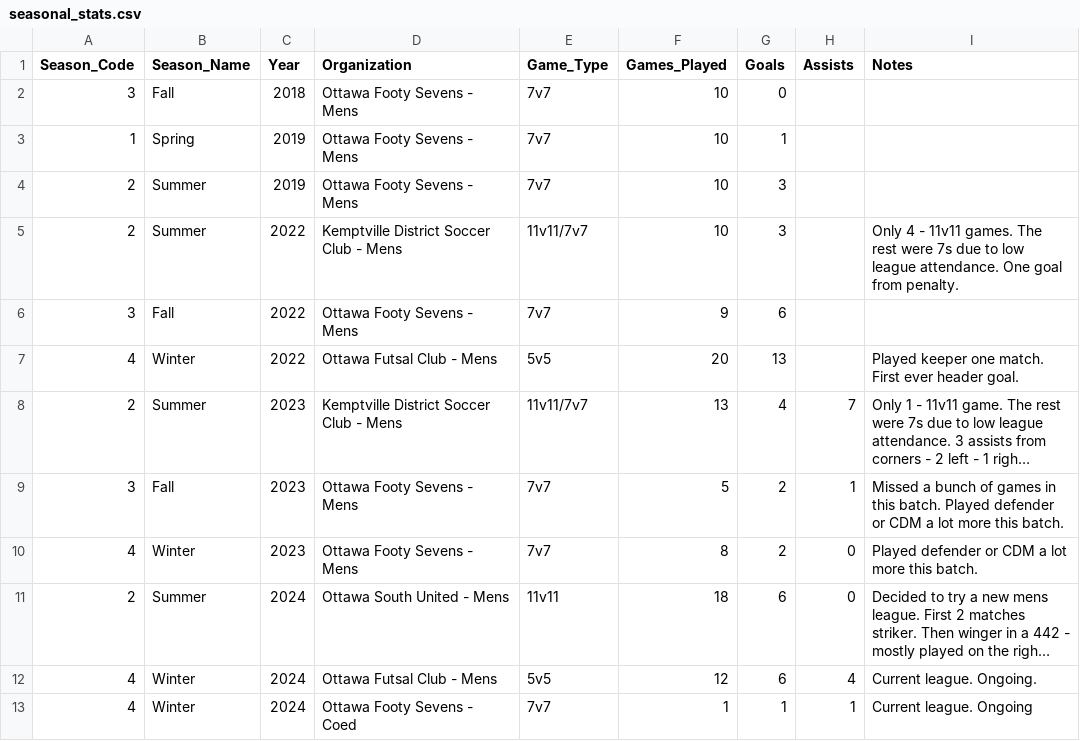
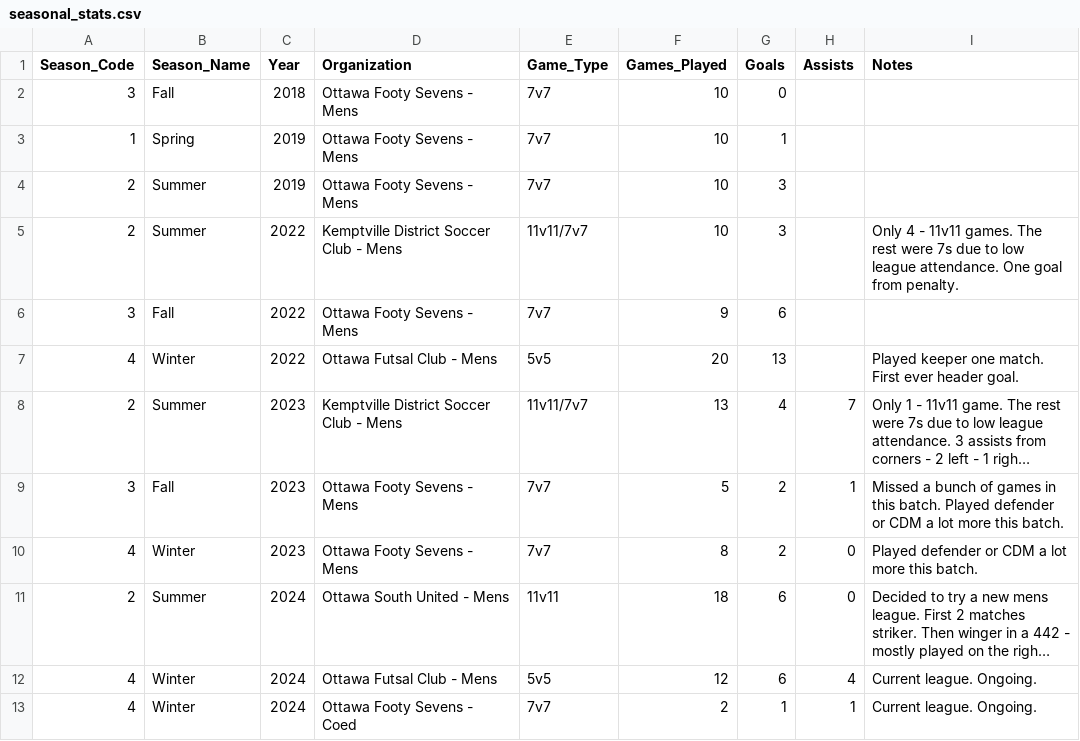
Before and after one commit to s-g-mo/mindovermatterfc, a CSV file: app/data/seasonal_stats.csv, drawn as a sheet; long unchanged cells end in ….

```diff
--- a/app/data/seasonal_stats.csv
+++ b/app/data/seasonal_stats.csv
@@ -12,2 +12,2 @@ Season_Code,Season_Name,Year,Organization,Game_Type,Games_Played,Goals,Assists,N
 4, Winter, 2024, "Ottawa Futsal Club - Mens",              5v5,       12,  6, 4,Current league. Ongoing.
-4, Winter, 2024, "Ottawa Footy Sevens - Coed",             7v7,        1,  1, 1,Current league. Ongoing
+4, Winter, 2024, "Ottawa Footy Sevens - Coed",             7v7,        2,  1, 1,Current league. Ongoing.
```
Also changed, not shown: app/data/game_stats.csv.
